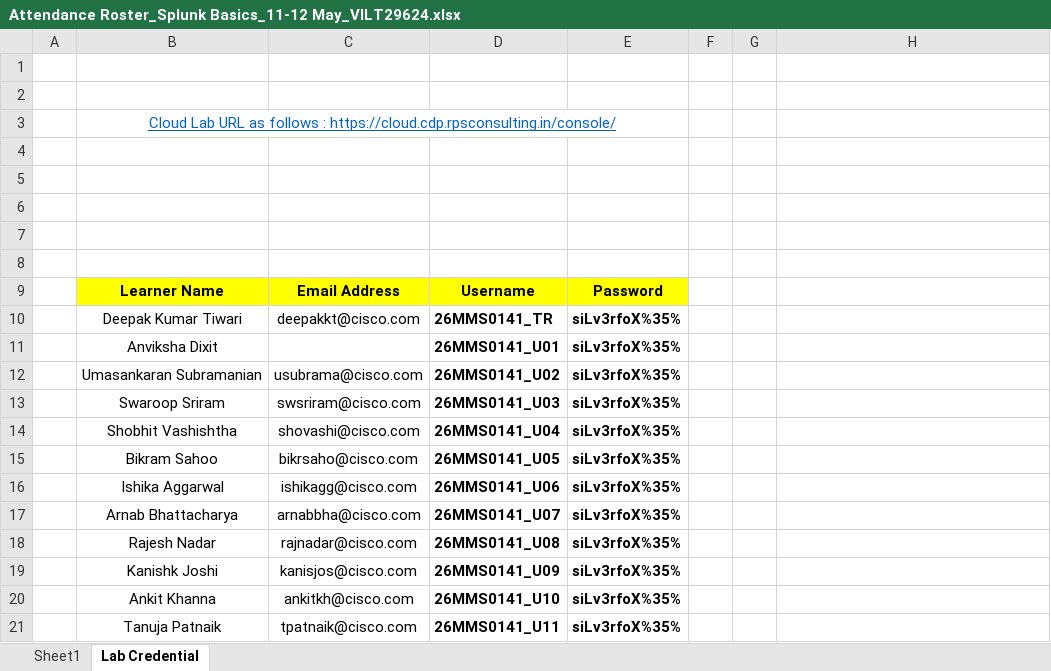
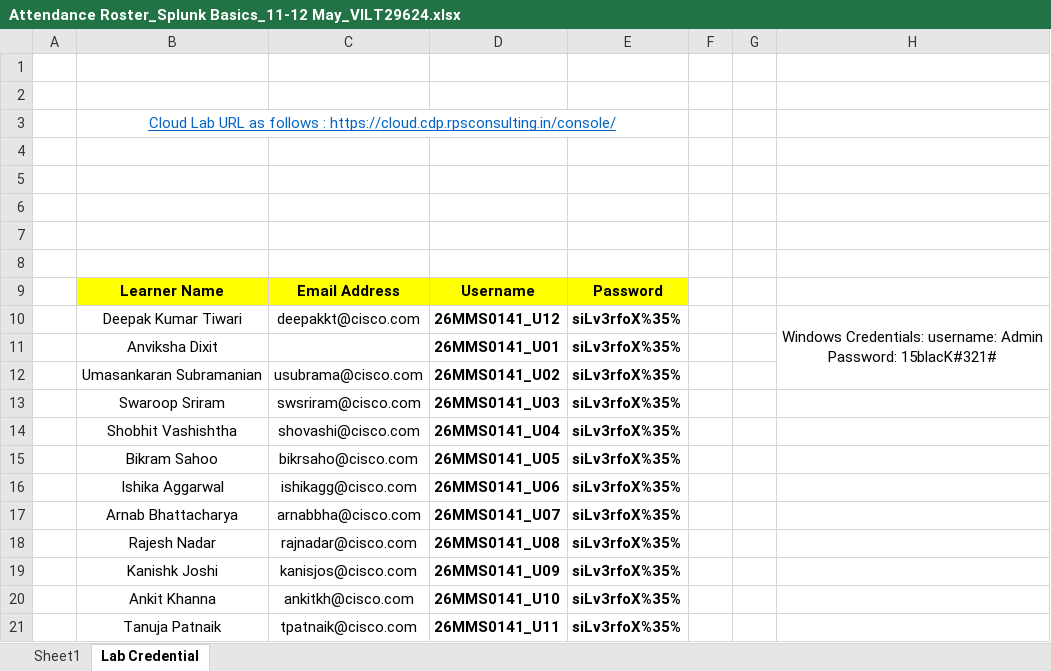
Before and after one commit to vivek9325/CISCO_IN_SPLK_11_05_2026, an Excel workbook: Attendance Roster_Splunk Basics_11-12 May_VILT29624.xlsx, sheet Lab Credential, drawn as a sheet; values as stored, in another font and other column widths than the file's, no borders; ↵ is a line break in a cell; the diff names each change by its address in the sheet, - before the commit and + after, or states it on an @@ line.

```diff
--- a/Attendance Roster_Splunk Basics_11-12 May_VILT29624.xlsx (sheet Lab Credential)
+++ b/Attendance Roster_Splunk Basics_11-12 May_VILT29624.xlsx (sheet Lab Credential)
-D10: 26MMS0141_TR
+D10: 26MMS0141_U12
-H10: (empty)
+H10: Windows Credentials: username: Admin ↵ Password: 15blacK#321#
+H10:H12 merged
```
Also changed, not shown: Splunk Basic_2 days.xlsx, 1 other file.
